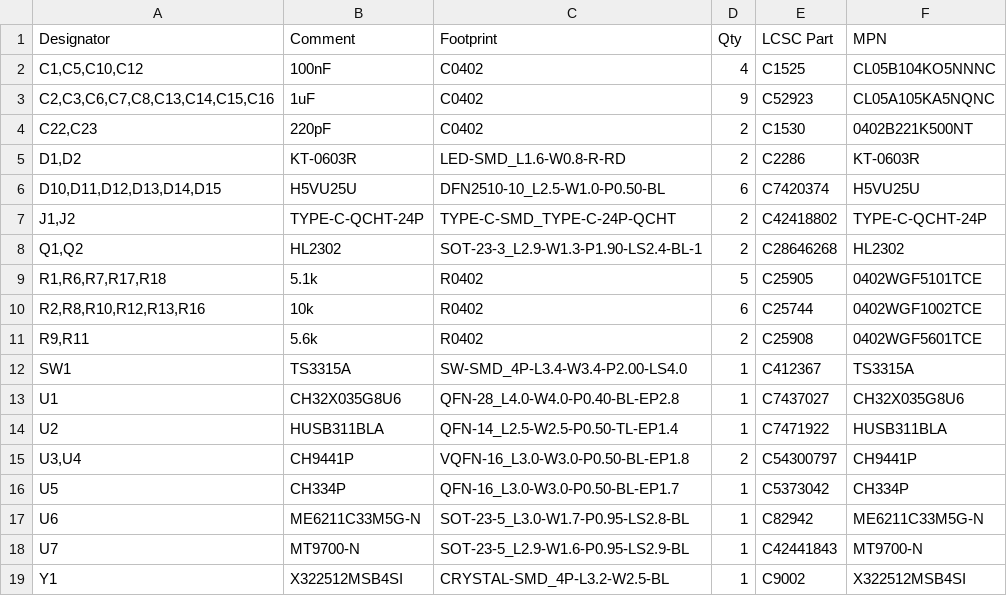
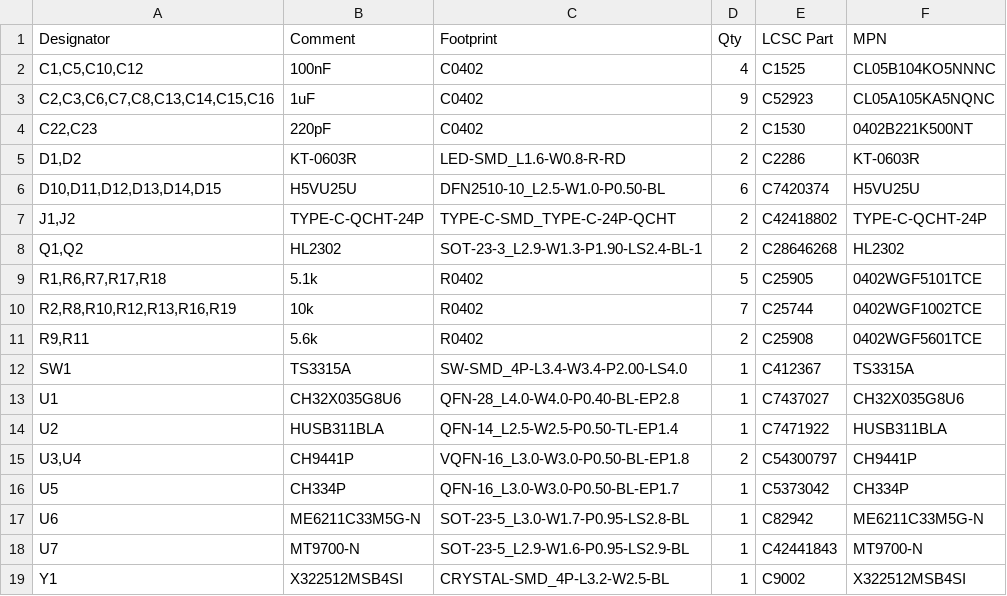
Before and after one commit to fcjr/restorekit, a CSV file: hardware/dongle-pro-v2/mfg-jlcpcb/bom.csv, drawn as a sheet.

```diff
--- a/hardware/dongle-pro-v2/mfg-jlcpcb/bom.csv
+++ b/hardware/dongle-pro-v2/mfg-jlcpcb/bom.csv
@@ -9,3 +9,3 @@ Designator,Comment,Footprint,Qty,LCSC Part,MPN
 "R1,R6,R7,R17,R18",5.1k,R0402,5,C25905,0402WGF5101TCE
-"R2,R8,R10,R12,R13,R16",10k,R0402,6,C25744,0402WGF1002TCE
+"R2,R8,R10,R12,R13,R16,R19",10k,R0402,7,C25744,0402WGF1002TCE
 "R9,R11",5.6k,R0402,2,C25908,0402WGF5601TCE
```
Also changed, not shown: hardware/dongle-pro-v2/mfg-jlcpcb/cpl.csv, hardware/dongle-pro-v2/panel/mfg-jlcpcb/bom.csv, 46 other files.
